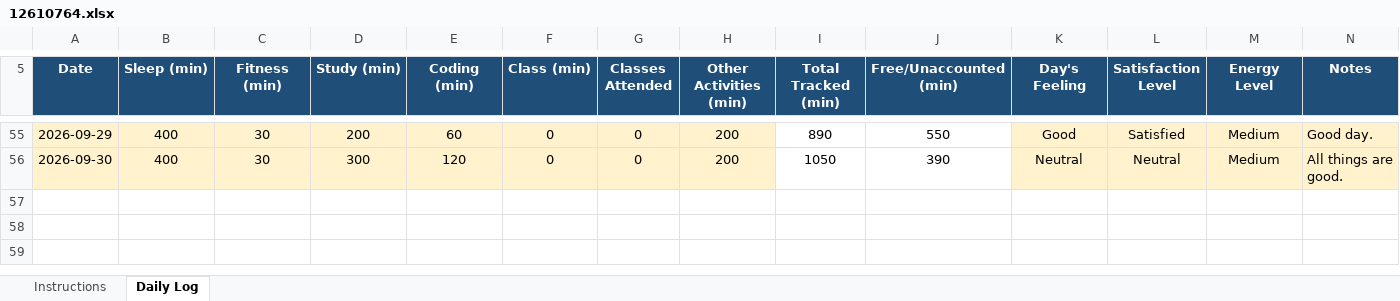
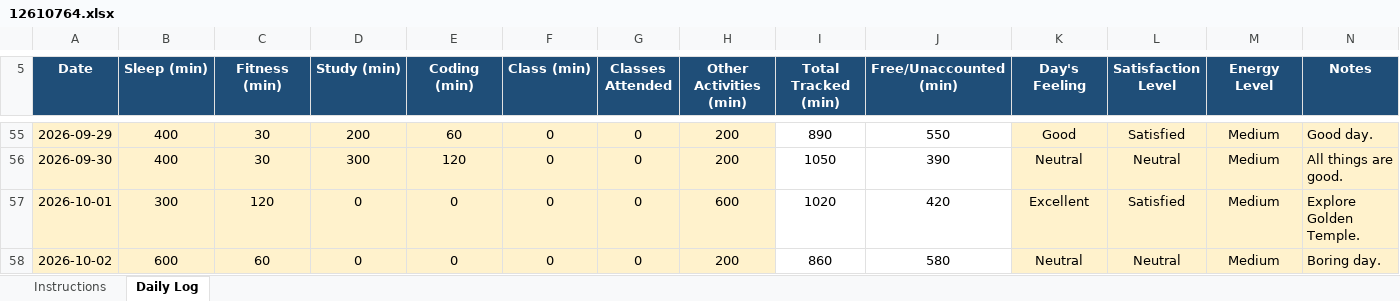
Before and after one commit to vicky2026kashyap/CAP776, an Excel workbook: 12610764.xlsx, sheet Daily Log, drawn as a sheet; only a part is shown, gaps mark what is left out; values as stored, in another font and other column widths than the file's, no borders; conditional formats not drawn; the diff names each change by its address in the sheet, - before the commit and + after, or states it on an @@ line.

Commit message:
51th Commit

```diff
--- a/12610764.xlsx (sheet Daily Log)
+++ b/12610764.xlsx (sheet Daily Log)
+row 57: 2026-10-01 | 300 | 120 | 0 | 0 | 0 | 0 | 600 | 1020 | 420 | Excellent | Satisfied | Medium | Explore Golden Temple.
+row 58: 2026-10-02 | 600 | 60 | 0 | 0 | 0 | 0 | 200 | 860 | 580 | Neutral | Neutral | Medium | Boring day.
```
